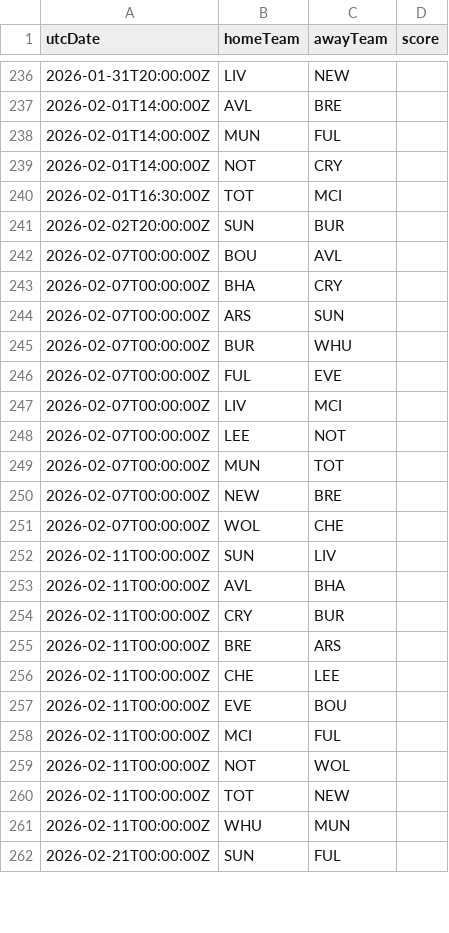
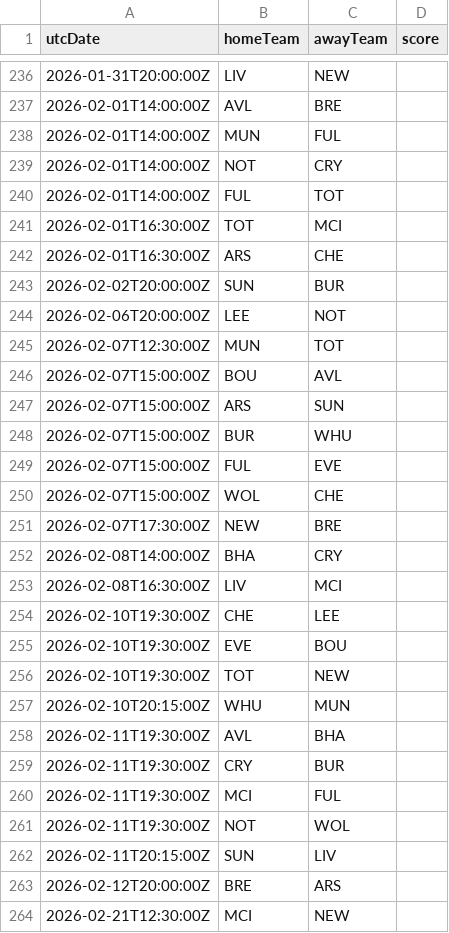
Before and after one commit to cbdq-io/datasets, a CSV file: org/football-data/data/PL.csv, drawn as a sheet; only a part is shown, gaps mark what is left out; the diff covers the shown part only.

```diff
--- a/org/football-data/data/PL.csv
+++ b/org/football-data/data/PL.csv
@@ -239,24 +239,26 @@ utcDate,homeTeam,awayTeam,score
 2026-02-01T14:00:00Z,NOT,CRY,
+2026-02-01T14:00:00Z,FUL,TOT,
 2026-02-01T16:30:00Z,TOT,MCI,
+2026-02-01T16:30:00Z,ARS,CHE,
 2026-02-02T20:00:00Z,SUN,BUR,
-2026-02-07T00:00:00Z,BOU,AVL,
-2026-02-07T00:00:00Z,BHA,CRY,
-2026-02-07T00:00:00Z,ARS,SUN,
-2026-02-07T00:00:00Z,BUR,WHU,
-2026-02-07T00:00:00Z,FUL,EVE,
-2026-02-07T00:00:00Z,LIV,MCI,
-2026-02-07T00:00:00Z,LEE,NOT,
-2026-02-07T00:00:00Z,MUN,TOT,
-2026-02-07T00:00:00Z,NEW,BRE,
-2026-02-07T00:00:00Z,WOL,CHE,
-2026-02-11T00:00:00Z,SUN,LIV,
-2026-02-11T00:00:00Z,AVL,BHA,
-2026-02-11T00:00:00Z,CRY,BUR,
-2026-02-11T00:00:00Z,BRE,ARS,
-2026-02-11T00:00:00Z,CHE,LEE,
-2026-02-11T00:00:00Z,EVE,BOU,
-2026-02-11T00:00:00Z,MCI,FUL,
-2026-02-11T00:00:00Z,NOT,WOL,
-2026-02-11T00:00:00Z,TOT,NEW,
-2026-02-11T00:00:00Z,WHU,MUN,
-2026-02-21T00:00:00Z,SUN,FUL,
+2026-02-06T20:00:00Z,LEE,NOT,
+2026-02-07T12:30:00Z,MUN,TOT,
+2026-02-07T15:00:00Z,BOU,AVL,
+2026-02-07T15:00:00Z,ARS,SUN,
+2026-02-07T15:00:00Z,BUR,WHU,
+2026-02-07T15:00:00Z,FUL,EVE,
+2026-02-07T15:00:00Z,WOL,CHE,
+2026-02-07T17:30:00Z,NEW,BRE,
+2026-02-08T14:00:00Z,BHA,CRY,
+2026-02-08T16:30:00Z,LIV,MCI,
+2026-02-10T19:30:00Z,CHE,LEE,
+2026-02-10T19:30:00Z,EVE,BOU,
+2026-02-10T19:30:00Z,TOT,NEW,
+2026-02-10T20:15:00Z,WHU,MUN,
+2026-02-11T19:30:00Z,AVL,BHA,
+2026-02-11T19:30:00Z,CRY,BUR,
+2026-02-11T19:30:00Z,MCI,FUL,
+2026-02-11T19:30:00Z,NOT,WOL,
+2026-02-11T20:15:00Z,SUN,LIV,
+2026-02-12T20:00:00Z,BRE,ARS,
+2026-02-21T12:30:00Z,MCI,NEW,
```
Also changed, not shown: 5 added rows, 7 removed rows and 12 edited cells elsewhere in this file, org/football-data/data/BL1.csv, org/football-data/data/ELC.csv, 1 other file.
